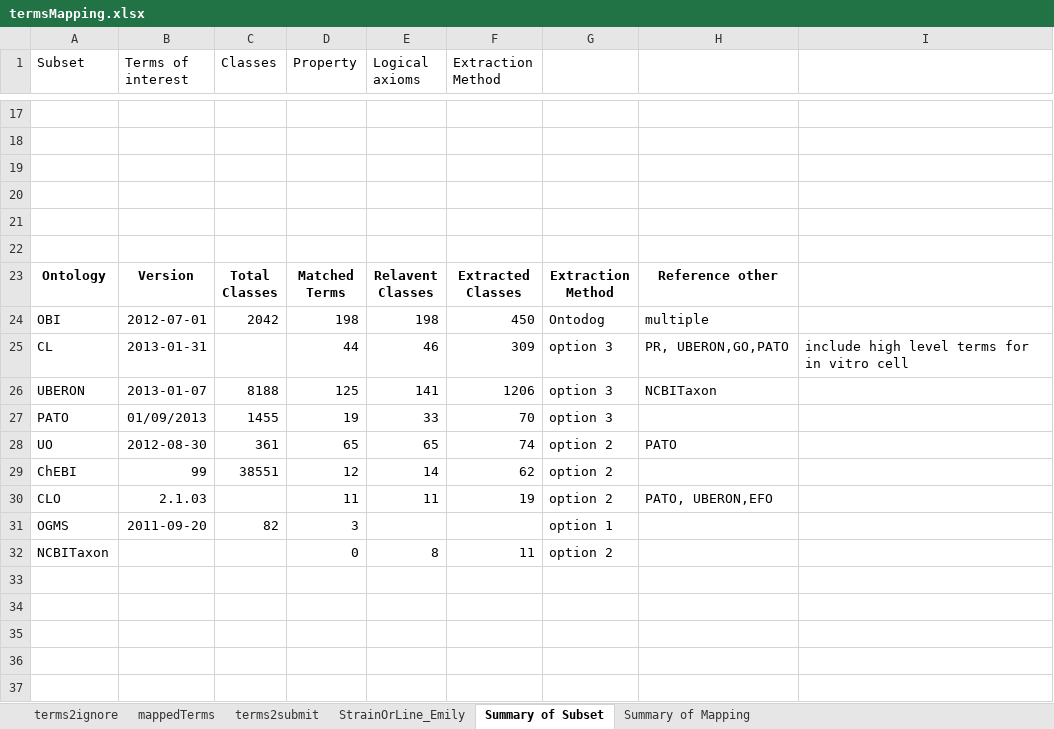
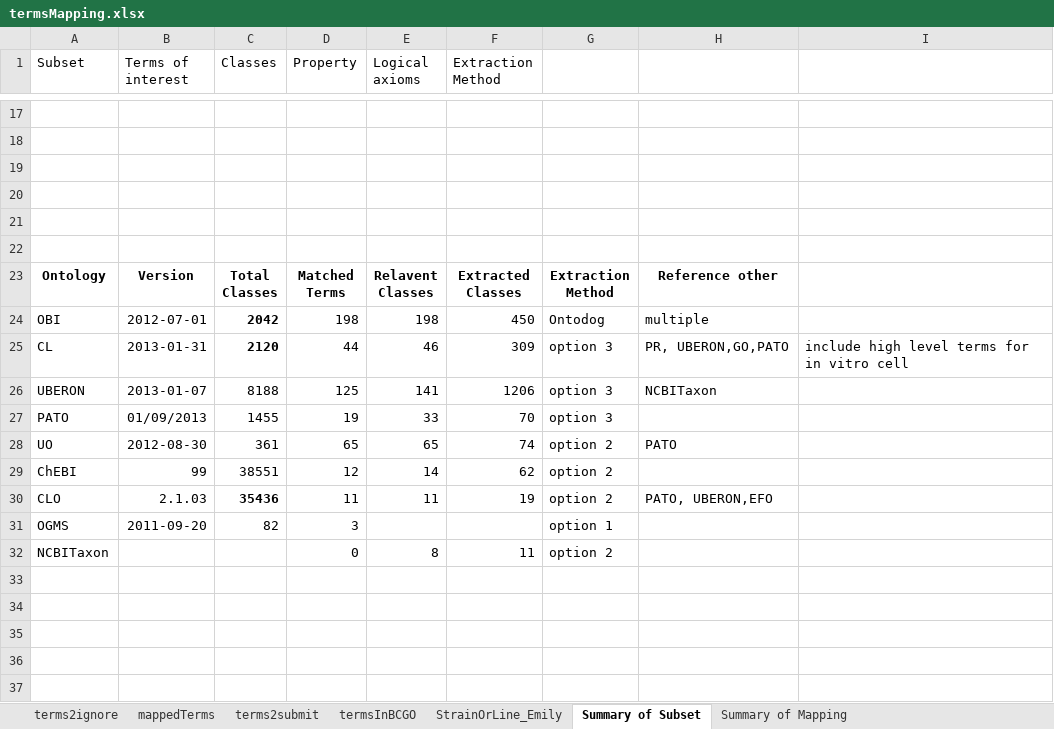
Before and after one commit to obi-bcgo/bcgo, an Excel workbook: doc/mapping results/termsMapping.xlsx, sheet Summary of Subset, drawn as a sheet; only a part is shown, gaps mark what is left out; values as stored, in another font and other column widths than the file's, no borders; the diff covers the shown part only; the diff names each change by its address in the sheet, - before the commit and + after, or states it on an @@ line.

Commit message:
make updates on terms mapping

```diff
--- a/doc/mapping results/termsMapping.xlsx (sheet Summary of Subset)
+++ b/doc/mapping results/termsMapping.xlsx (sheet Summary of Subset)
+sheet tab: termsInBCGO
-C24 bold: off
+C24 bold: on
-C25 (Classes): (empty)
+C25 (Classes): 2120
-C30 (Classes): (empty)
+C30 (Classes): 35436
```
Also changed, not shown: 27 added rows elsewhere in this sheet, sheet mappedTerms, sheet terms2submit.
